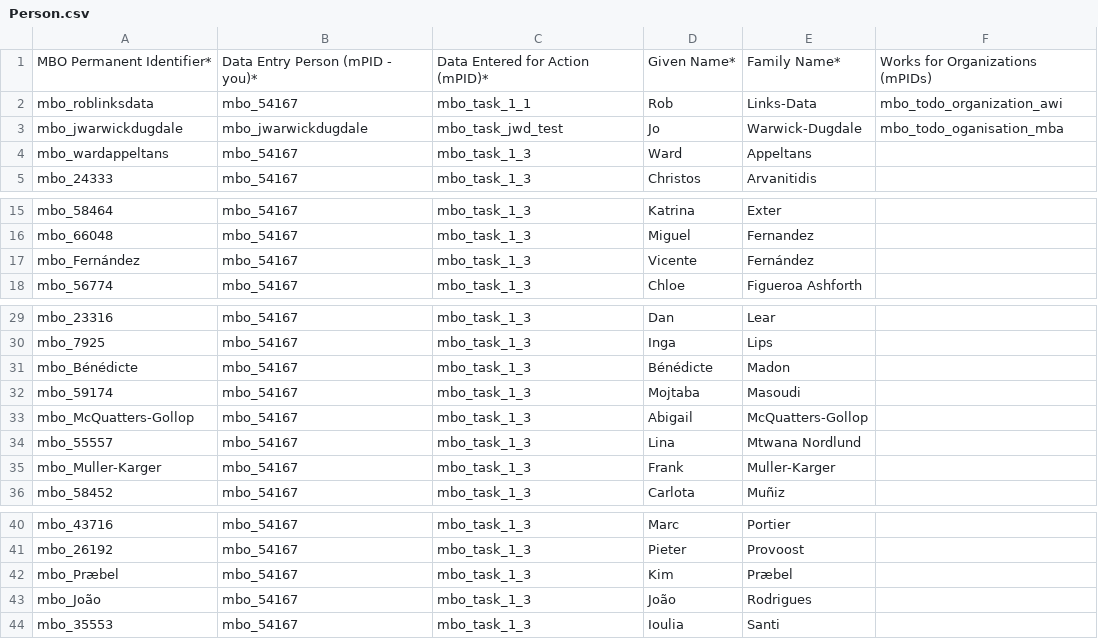
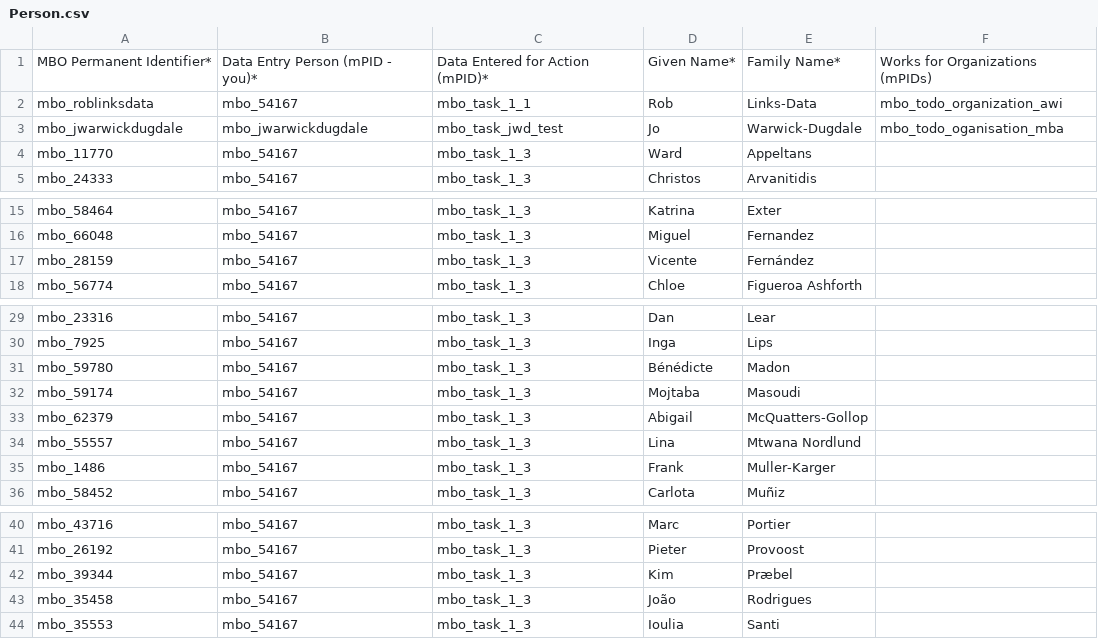
Before and after one commit to vliz-be-opsci/mbo-csv-to-json-ld, a CSV file: data/Person.csv, drawn as a sheet; only a part is shown, gaps mark what is left out; the diff names each change by its address in the sheet, - before the commit and + after, or states it on an @@ line.

```diff
--- a/data/Person.csv
+++ b/data/Person.csv
-A4: mbo_wardappeltans
+A4: mbo_11770
-A17: mbo_Fernández
+A17: mbo_28159
-A31: mbo_Bénédicte
+A31: mbo_59780
-A33: mbo_McQuatters-Gollop
+A33: mbo_62379
-A35: mbo_Muller-Karger
+A35: mbo_1486
-A42: mbo_Præbel
+A42: mbo_39344
-A43: mbo_João
+A43: mbo_35458
```
Also changed, not shown: data/Action.csv, data/DataDownload.csv.
